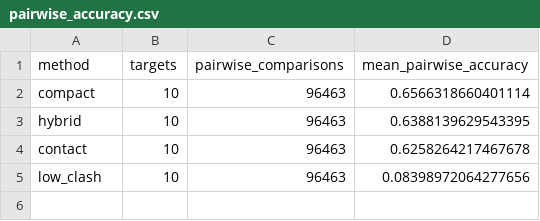
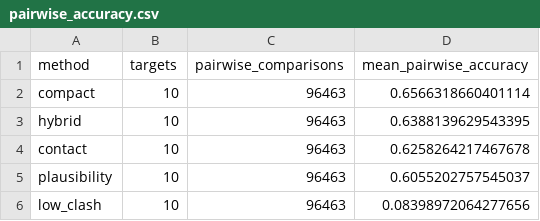
Before and after one commit to soobhansalmaniappleid-art/RiboRankfold, a CSV file: reports/evaluation/casp15/pairwise_accuracy.csv, drawn as a sheet.

```diff
--- a/reports/evaluation/casp15/pairwise_accuracy.csv
+++ b/reports/evaluation/casp15/pairwise_accuracy.csv
@@ -4,2 +4,3 @@ hybrid,10,96463,0.6388139629543395
 contact,10,96463,0.6258264217467678
+plausibility,10,96463,0.6055202757545037
 low_clash,10,96463,0.08398972064277656
```
Also changed, not shown: reports/evaluation/casp15/method_metrics.csv, reports/evaluation/casp15/source_shift_summary.csv, 13 other files.
